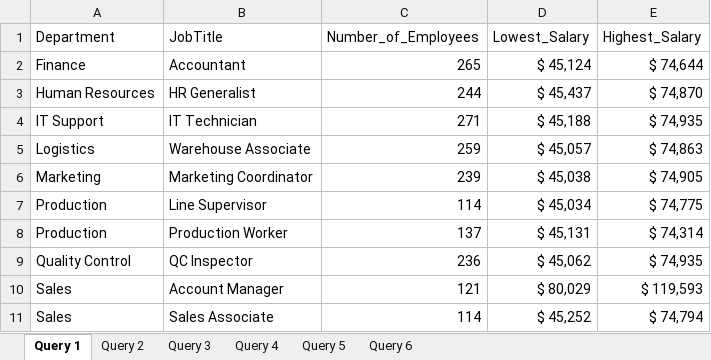
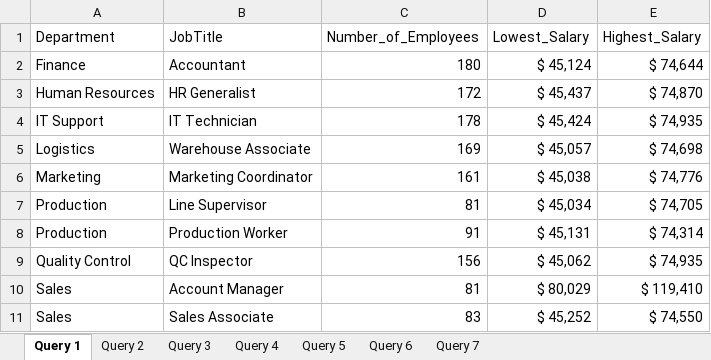
Before and after one commit to jerilynms/Magical-Chocolate-Co., an Excel workbook: HR Employee Records Analysis Results.xlsx, sheet Query 1, drawn as a sheet; values as stored, in another font and other column widths than the file's, no borders; the diff names each change by its address in the sheet, - before the commit and + after, or states it on an @@ line.

```diff
--- a/HR Employee Records Analysis Results.xlsx (sheet Query 1)
+++ b/HR Employee Records Analysis Results.xlsx (sheet Query 1)
+sheet tab: Query 7
-C2 (Number_of_Employees): 265
+C2 (Number_of_Employees): 180
-C3 (Number_of_Employees): 244
+C3 (Number_of_Employees): 172
-C4 (Number_of_Employees): 271
+C4 (Number_of_Employees): 178
-D4 (Lowest_Salary): $ 45,188
+D4 (Lowest_Salary): $ 45,424
-C5 (Number_of_Employees): 259
+C5 (Number_of_Employees): 169
-E5 (Highest_Salary): $ 74,863
+E5 (Highest_Salary): $ 74,698
-C6 (Number_of_Employees): 239
+C6 (Number_of_Employees): 161
-E6 (Highest_Salary): $ 74,905
+E6 (Highest_Salary): $ 74,776
-C7 (Number_of_Employees): 114
+C7 (Number_of_Employees): 81
-E7 (Highest_Salary): $ 74,775
+E7 (Highest_Salary): $ 74,705
-C8 (Number_of_Employees): 137
+C8 (Number_of_Employees): 91
-C9 (Number_of_Employees): 236
+C9 (Number_of_Employees): 156
-C10 (Number_of_Employees): 121
+C10 (Number_of_Employees): 81
-E10 (Highest_Salary): $ 119,593
+E10 (Highest_Salary): $ 119,410
-C11 (Number_of_Employees): 114
+C11 (Number_of_Employees): 83
-E11 (Highest_Salary): $ 74,794
+E11 (Highest_Salary): $ 74,550
```
Also changed, not shown: sheet Query 3, sheet Query 4, sheet Query 6, sheet Query 5.
